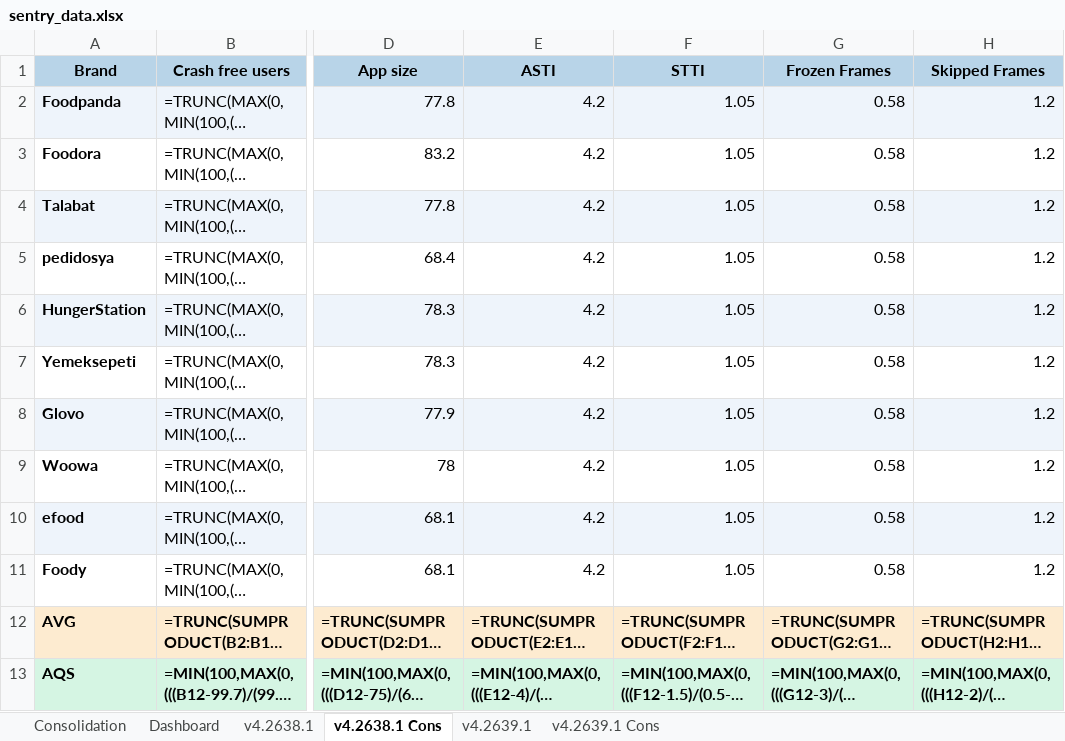
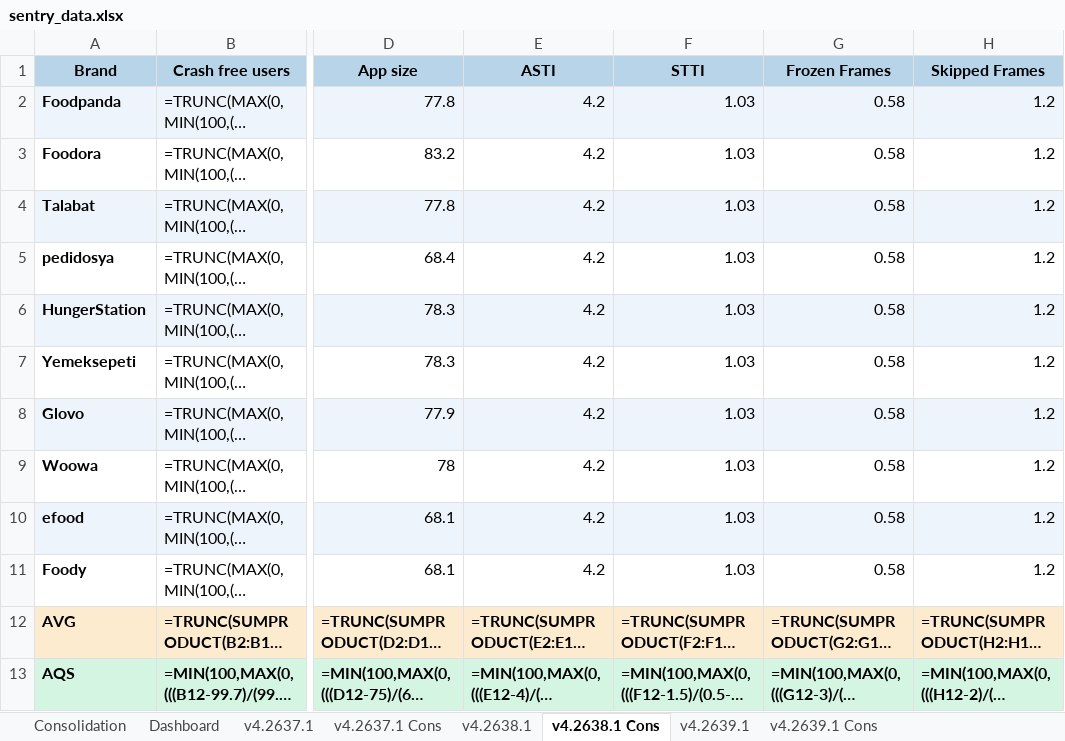
Before and after one commit to shilpa-bansal0401/rider-app-ios-reliability-dashboard, an Excel workbook: consolidation_report/sentry_data.xlsx, sheet v4.2638.1 Cons, drawn as a sheet; only a part is shown, gaps mark what is left out; long unchanged cells end in …; values as stored, in another font and other column widths than the file's, no borders; formulas without a stored value are shown as written; the diff names each change by its address in the sheet, - before the commit and + after, or states it on an @@ line.

```diff
--- a/consolidation_report/sentry_data.xlsx (sheet v4.2638.1 Cons)
+++ b/consolidation_report/sentry_data.xlsx (sheet v4.2638.1 Cons)
+sheet tab: v4.2637.1
+sheet tab: v4.2637.1 Cons
-F2:F11 (STTI): 1.05
+F2:F11 (STTI): 1.03
```
Also changed, not shown: sheet Dashboard, sheet v4.2638.1, sheet v4.2639.1, hidden cells, 4 other files.
